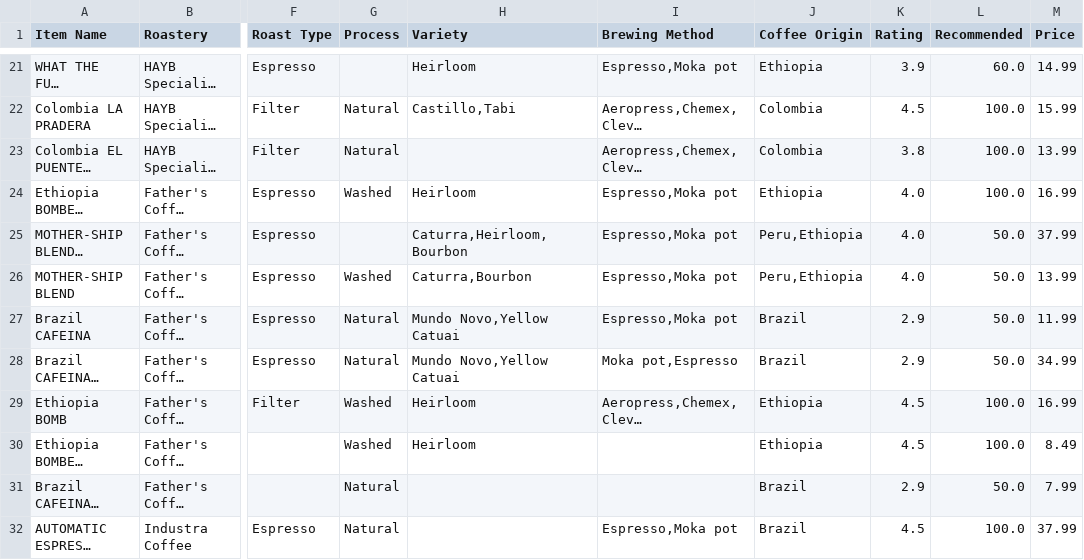
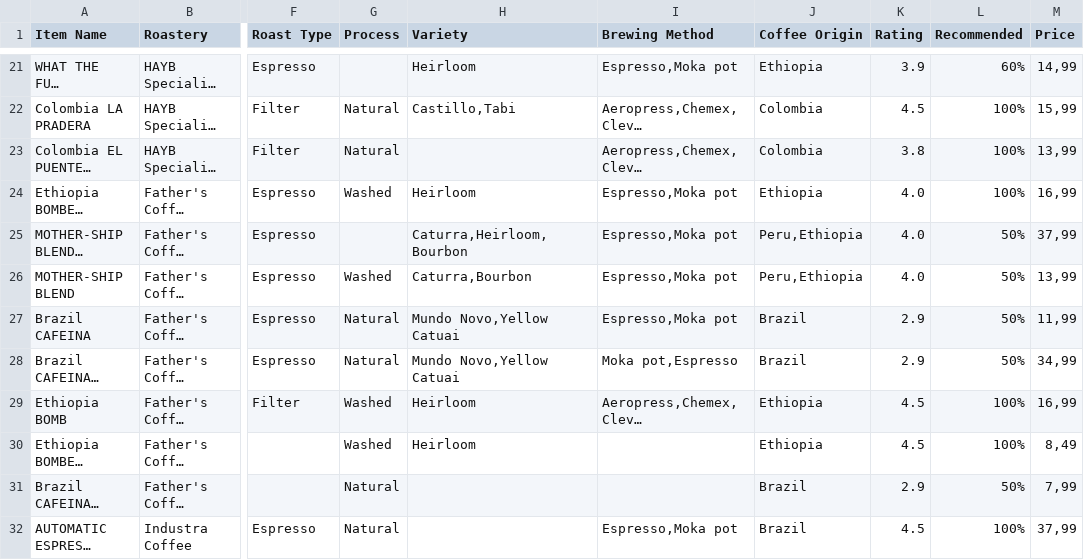
Before and after one commit to com-480-data-visualization/project-2023-kingdom_of_kaffa, a CSV file: dataset/kofio_dataset/price_rating_rec_clean.csv, drawn as a sheet; only a part is shown, gaps mark what is left out; long unchanged cells end in …; the diff covers the shown part only; the diff names each change by its address in the sheet, - before the commit and + after, or states it on an @@ line.

```diff
--- a/dataset/kofio_dataset/price_rating_rec_clean.csv
+++ b/dataset/kofio_dataset/price_rating_rec_clean.csv
-L21 (Recommended): 60.0
+L21 (Recommended): 60%
-M21 (Price): 14.99
+M21 (Price): 14,99
-L22:L24 (Recommended): 100.0
+L22:L24 (Recommended): 100%
-M22 (Price): 15.99
+M22 (Price): 15,99
-M23 (Price): 13.99
+M23 (Price): 13,99
-M24 (Price): 16.99
+M24 (Price): 16,99
-L25:L28 (Recommended): 50.0
+L25:L28 (Recommended): 50%
-M25 (Price): 37.99
+M25 (Price): 37,99
-M26 (Price): 13.99
+M26 (Price): 13,99
-M27 (Price): 11.99
+M27 (Price): 11,99
-M28 (Price): 34.99
+M28 (Price): 34,99
-L29:L30 (Recommended): 100.0
+L29:L30 (Recommended): 100%
-M29 (Price): 16.99
+M29 (Price): 16,99
-M30 (Price): 8.49
+M30 (Price): 8,49
-L31 (Recommended): 50.0
+L31 (Recommended): 50%
-M31 (Price): 7.99
+M31 (Price): 7,99
-L32 (Recommended): 100.0
+L32 (Recommended): 100%
-M32 (Price): 37.99
+M32 (Price): 37,99
```
Also changed, not shown: 131 edited cells elsewhere in this file, 4 other files.
